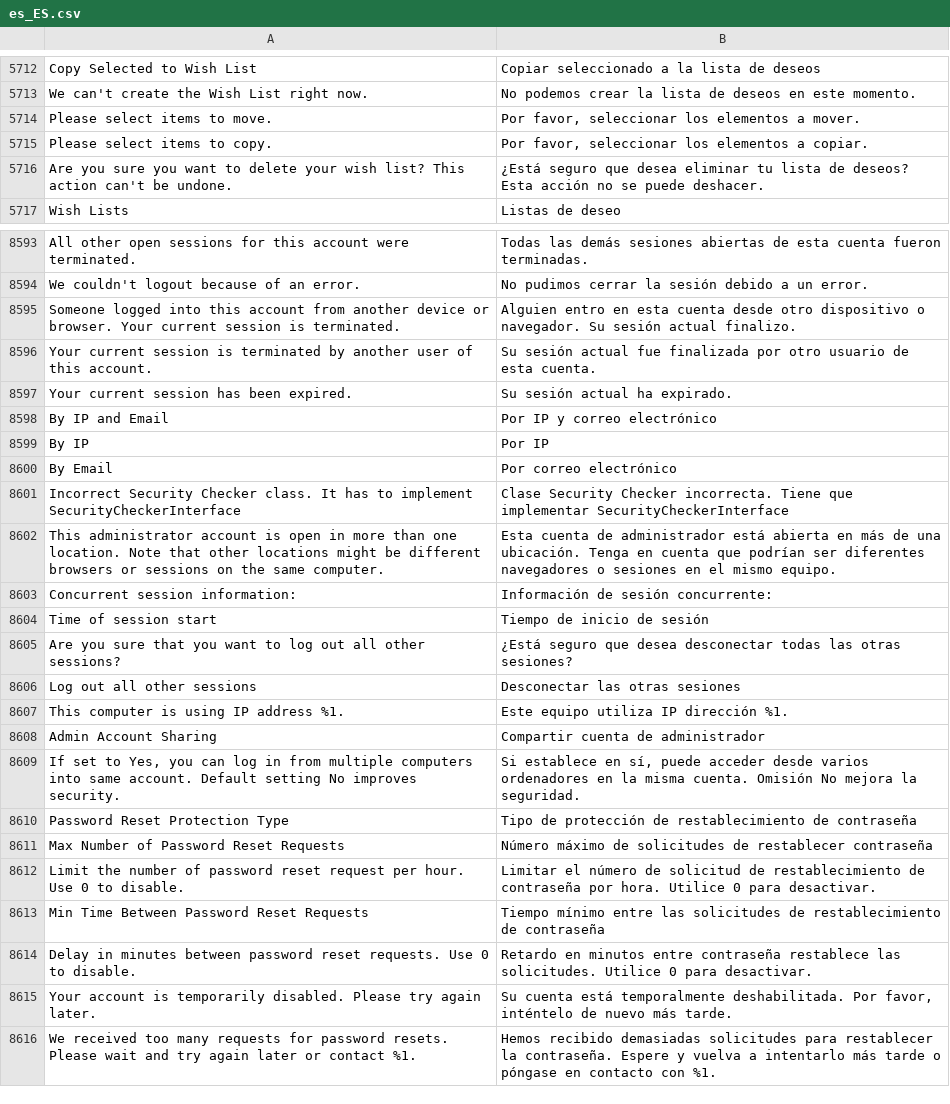
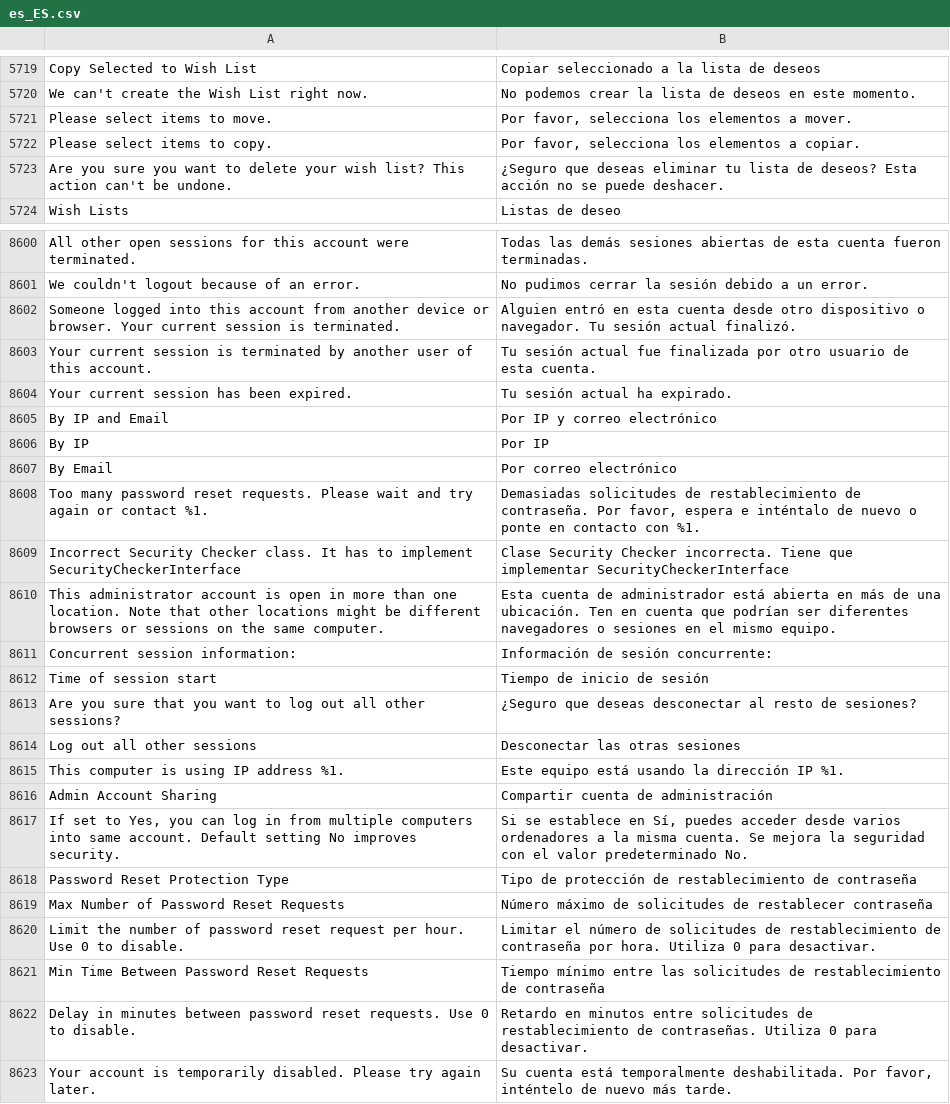
Before and after one commit to magento-l10n/language-es_ES, a CSV file: es_ES.csv, drawn as a sheet; only a part is shown, gaps mark what is left out; the shorter side is filled out with more unchanged rows; addresses are those after the commit; the diff covers the shown part only; the diff names each change by its address in the sheet, - before the commit and + after, or states it on an @@ line.

```diff
--- a/es_ES.csv
+++ b/es_ES.csv
-B5721: Por favor, seleccionar los elementos a mover.
+B5721: Por favor, selecciona los elementos a mover.
-B5722: Por favor, seleccionar los elementos…
+B5722: Por favor, selecciona los elementos…
-B5723: ¿Está seguro que desea eliminar tu…
+B5723: ¿Seguro que deseas eliminar tu…
-B8602: Alguien entro en esta cuenta desde otro dispositivo o navegador. Su sesión actual finalizo.
+B8602: Alguien entró en esta cuenta desde otro dispositivo o navegador. Tu sesión actual finalizó.
-B8603: Su sesión actual…
+B8603: Tu sesión actual…
-B8604: Su sesión actual ha expirado.
+B8604: Tu sesión actual ha expirado.
+row 8608: Too many password reset requests. Please wait and try again or contact %1. | Demasiadas solicitudes de restablecimiento de contraseña. Por favor, espera e inténtalo de nuevo o ponte en contacto con %1.
-B8610: …una ubicación. Tenga en cuenta…
+B8610: …una ubicación. Ten en cuenta…
-B8613: ¿Está seguro que desea desconectar todas las otras sesiones?
+B8613: ¿Seguro que deseas desconectar al resto de sesiones?
-B8615: Este equipo utiliza IP dirección %1.
+B8615: Este equipo está usando la dirección IP %1.
-B8616: Compartir cuenta de administrador
+B8616: Compartir cuenta de administración
-B8617: Si establece en sí, puede acceder desde varios ordenadores en la misma cuenta. Omisión No mejora la seguridad.
+B8617: Si se establece en Sí, puedes acceder desde varios ordenadores a la misma cuenta. Se mejora la seguridad con el valor predeterminado No.
-B8620: …número de solicitud de restablecimiento de contraseña por hora. Utilice 0 para…
+B8620: …número de solicitudes de restablecimiento de contraseña por hora. Utiliza 0 para…
-B8622: …minutos entre contraseña restablece las solicitudes. Utilice 0 para…
+B8622: …minutos entre solicitudes de restablecimiento de contraseñas. Utiliza 0 para…
```
Also changed, not shown: 8 added rows, 2 removed rows and 22 edited cells elsewhere in this file, 1 other file.
